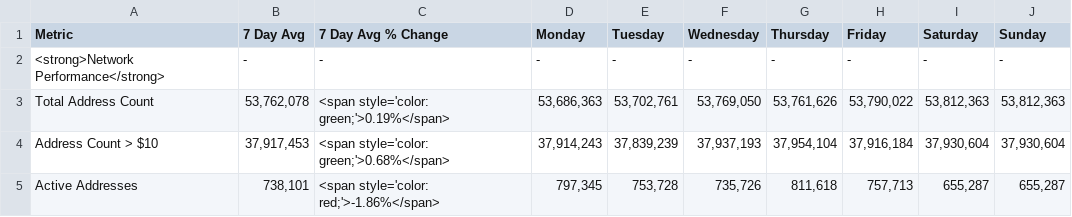
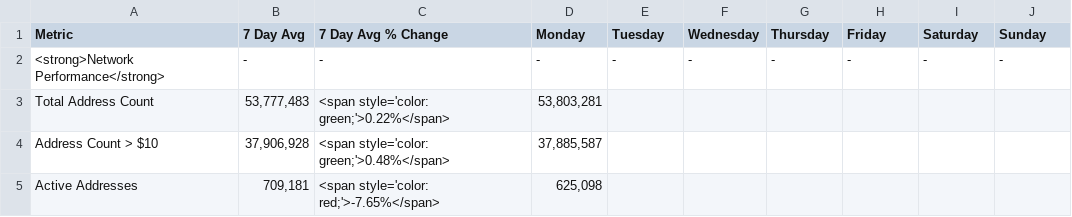
Before and after one commit to SecretSatoshis/Bitcoin-Report-Library, a CSV file: csv/weekly_fundamentals_table.csv, drawn as a sheet; only a part is shown; the diff covers the shown part only.

```diff
--- a/csv/weekly_fundamentals_table.csv
+++ b/csv/weekly_fundamentals_table.csv
@@ -2,4 +2,4 @@ Metric,7 Day Avg,7 Day Avg % Change,Monday,Tuesday,Wednesday,Thursday,Friday,Sat
 <strong>Network Performance</strong>,-,-,-,-,-,-,-,-,-
-Total Address Count,"53,762,078",<span style='color: green;'>0.19%</span>,"53,686,363","53,702,761","53,769,050","53,761,626","53,790,022","53,812,363","53,812,363"
-Address Count > $10,"37,917,453",<span style='color: green;'>0.68%</span>,"37,914,243","37,839,239","37,937,193","37,954,104","37,916,184","37,930,604","37,930,604"
-Active Addresses,"738,101",<span style='color: red;'>-1.86%</span>,"797,345","753,728","735,726","811,618","757,713","655,287","655,287"
+Total Address Count,"53,777,483",<span style='color: green;'>0.22%</span>,"53,803,281",,,,,,
+Address Count > $10,"37,906,928",<span style='color: green;'>0.48%</span>,"37,885,587",,,,,,
+Active Addresses,"709,181",<span style='color: red;'>-7.65%</span>,"625,098",,,,,,
```
Also changed, not shown: 162 edited cells elsewhere in this file, csv/monthly_heatmap_data.csv, csv/weekly_bitcoin_recap_mtd_return_comparison.csv, 10 other files.
